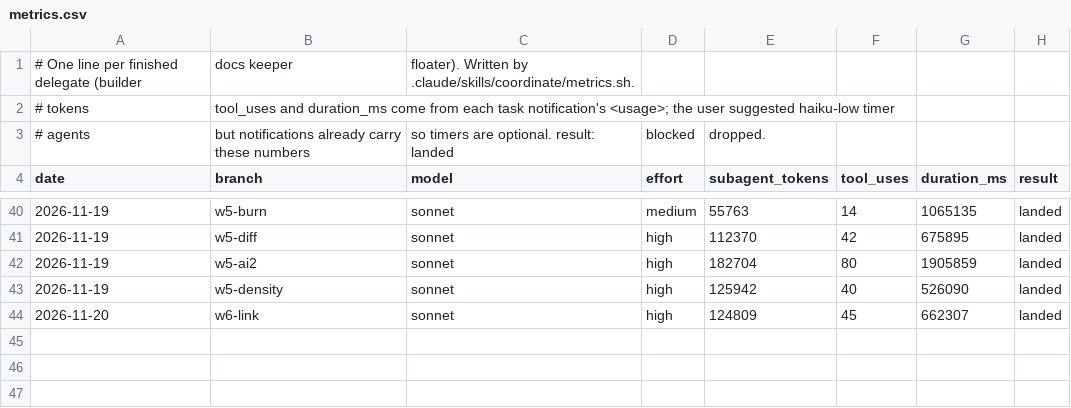
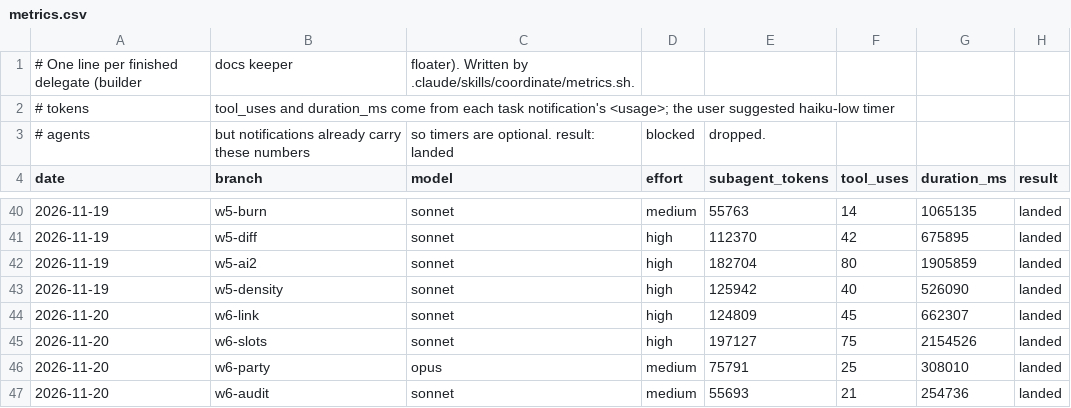
Before and after one commit to JacksonTrexler/Gambeson, a CSV file: docs/agents/metrics.csv, drawn as a sheet; only a part is shown, gaps mark what is left out; the diff names each change by its address in the sheet, - before the commit and + after, or states it on an @@ line.

```diff
--- a/docs/agents/metrics.csv
+++ b/docs/agents/metrics.csv
+row 45: 2026-11-20 | w6-slots | sonnet | high | 197127 | 75 | 2154526 | landed
+row 46: 2026-11-20 | w6-party | opus | medium | 75791 | 25 | 308010 | landed
+row 47: 2026-11-20 | w6-audit | sonnet | medium | 55693 | 21 | 254736 | landed
```
